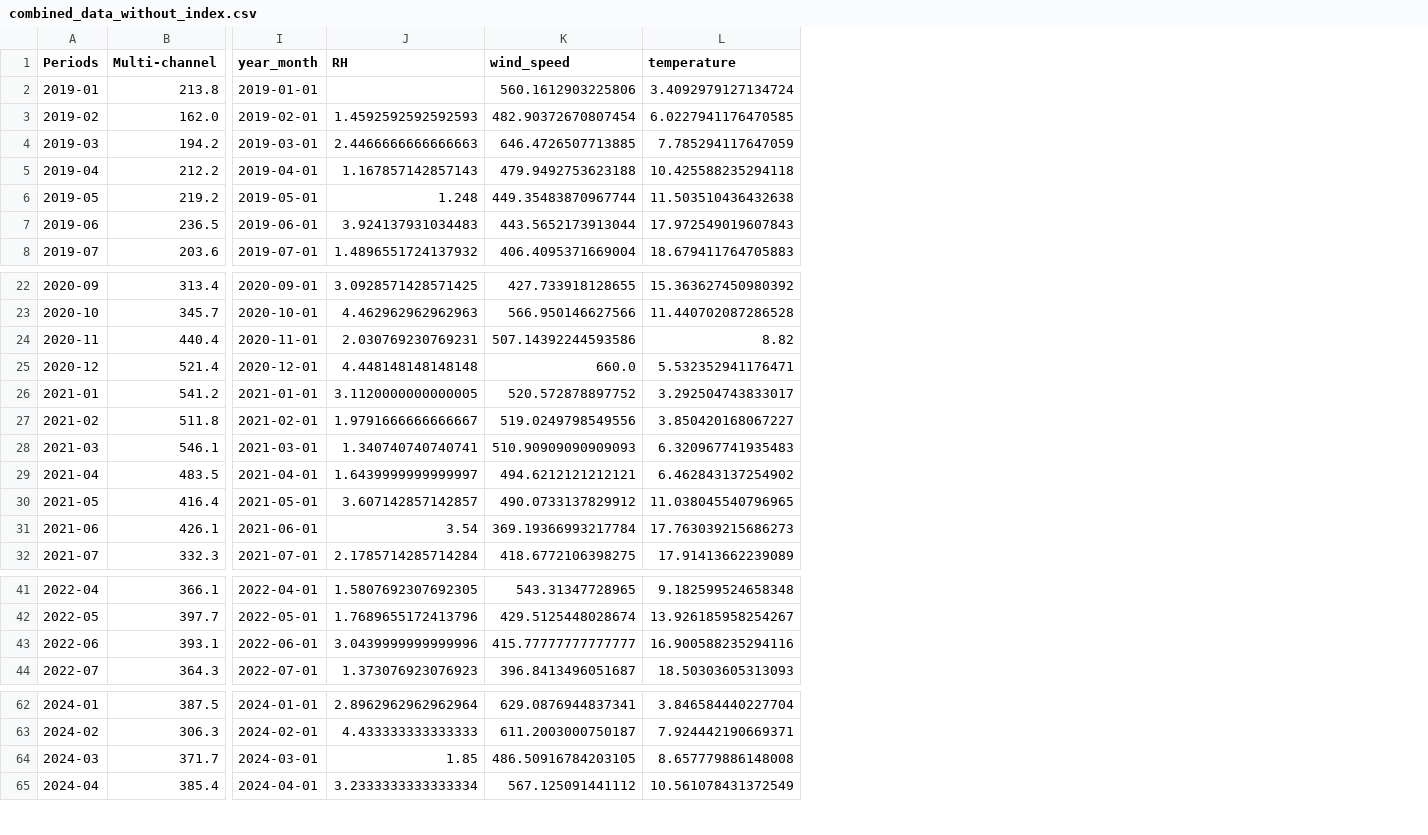
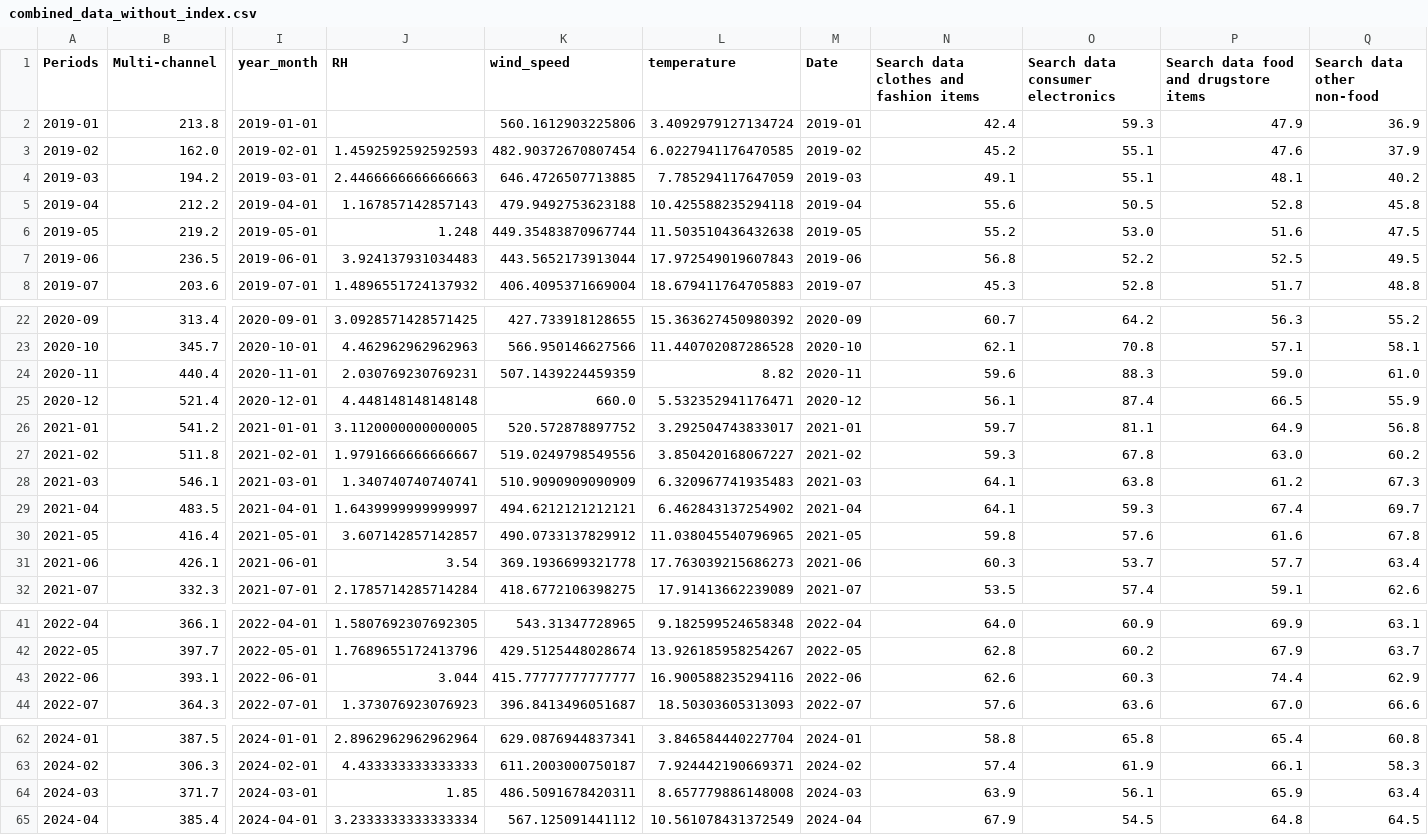
Before and after one commit to ThijmenA/Knowledge-Engineering-Google-Trends-Data, a CSV file: combined_data_without_index.csv, drawn as a sheet; only a part is shown, gaps mark what is left out; the diff names each change by its address in the sheet, - before the commit and + after, or states it on an @@ line.

Commit message:
add search data to master dataset

```diff
--- a/combined_data_without_index.csv
+++ b/combined_data_without_index.csv
+column M (Date), rows 2-8: 2019-01 | 2019-02 | 2019-03 | 2019-04 | 2019-05 | 2019-06 | 2019-07; rows 22-32: 2020-09 | 2020-10 | 2020-11 | 2020-12 | 2021-01 | 2021-02 | 2021-03 | 2021-04 | 2021-05 | 2021-06 | 2021-07; rows 41-44: 2022-04 | 2022-05 | 2022-06 | 2022-07; rows 62-65: 2024-01 | 2024-02 | 2024-03 | 2024-04
+column N, rows 1-8: Search data clothes and fashion items | 42.4 | 45.2 | 49.1 | 55.6 | 55.2 | 56.8 | 45.3; rows 22-32: 60.7 | 62.1 | 59.6 | 56.1 | 59.7 | 59.3 | 64.1 | 64.1 | 59.8 | 60.3 | 53.5; rows 41-44: 64.0 | 62.8 | 62.6 | 57.6; rows 62-65: 58.8 | 57.4 | 63.9 | 67.9
+column O (Search data consumer electronics), rows 2-8: 59.3 | 55.1 | 55.1 | 50.5 | 53.0 | 52.2 | 52.8; rows 22-32: 64.2 | 70.8 | 88.3 | 87.4 | 81.1 | 67.8 | 63.8 | 59.3 | 57.6 | 53.7 | 57.4; rows 41-44: 60.9 | 60.2 | 60.3 | 63.6; rows 62-65: 65.8 | 61.9 | 56.1 | 54.5
+column P, rows 1-8: Search data food and drugstore items | 47.9 | 47.6 | 48.1 | 52.8 | 51.6 | 52.5 | 51.7; rows 22-32: 56.3 | 57.1 | 59.0 | 66.5 | 64.9 | 63.0 | 61.2 | 67.4 | 61.6 | 57.7 | 59.1; rows 41-44: 69.9 | 67.9 | 74.4 | 67.0; rows 62-65: 65.4 | 66.1 | 65.9 | 64.8
+column Q (Search data other non-food), rows 2-8: 36.9 | 37.9 | 40.2 | 45.8 | 47.5 | 49.5 | 48.8; rows 22-32: 55.2 | 58.1 | 61.0 | 55.9 | 56.8 | 60.2 | 67.3 | 69.7 | 67.8 | 63.4 | 62.6; rows 41-44: 63.1 | 63.7 | 62.9 | 66.6; rows 62-65: 60.8 | 58.3 | 63.4 | 64.5
-K24 (wind_speed): 507.14392244593586
+K24 (wind_speed): 507.1439224459359
-K28 (wind_speed): 510.90909090909093
+K28 (wind_speed): 510.9090909090909
-K31 (wind_speed): 369.19366993217784
+K31 (wind_speed): 369.1936699321778
-J43 (RH): 3.0439999999999996
+J43 (RH): 3.044
-K64 (wind_speed): 486.50916784203105
+K64 (wind_speed): 486.5091678420311
```
Also changed, not shown: 1 other file.
